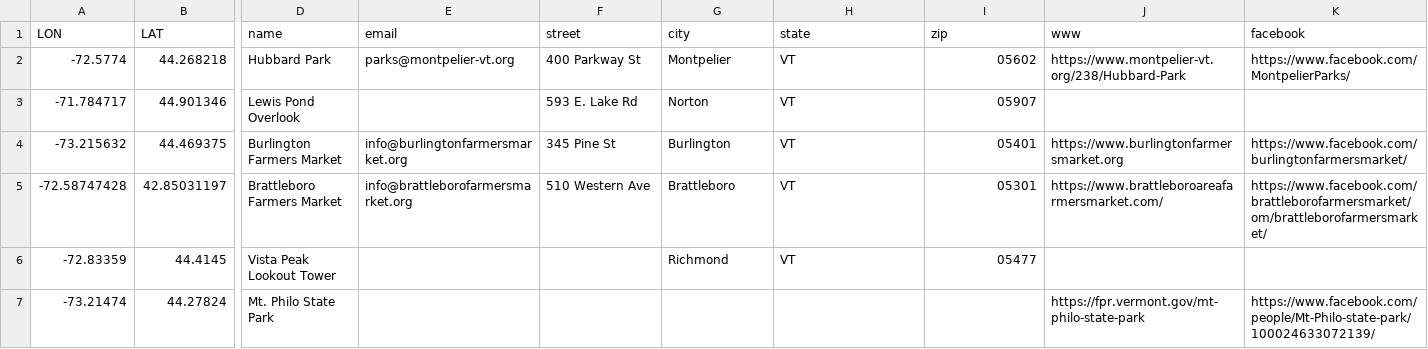
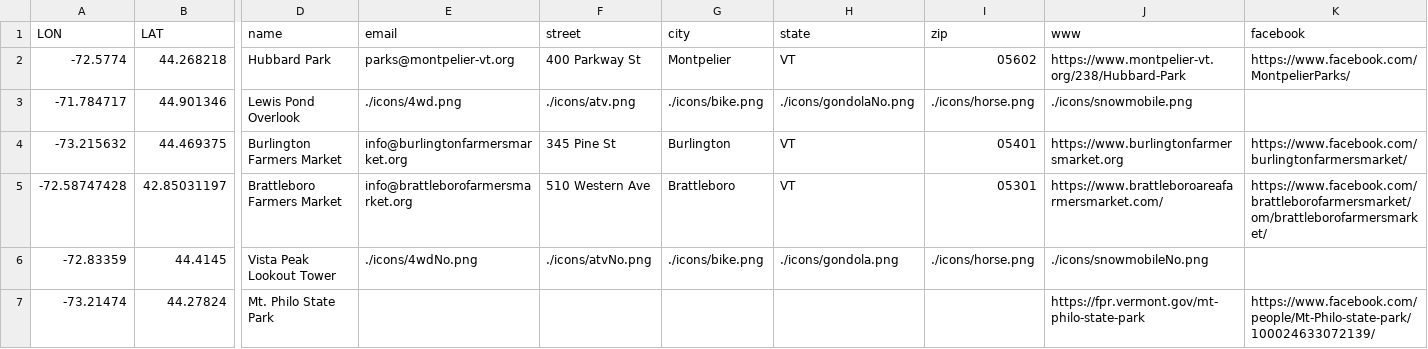
Before and after one commit to JKnightVT/VT-Map-Template, a CSV file: data/VTSampleData.csv, drawn as a sheet; only a part is shown, gaps mark what is left out; the diff names each change by its address in the sheet, - before the commit and + after, or states it on an @@ line.

Commit message:
add icons for scenic overlook tooltip

```diff
--- a/data/VTSampleData.csv
+++ b/data/VTSampleData.csv
-E3 (email): (empty)
+E3 (email): ./icons/4wd.png
-F3 (street): 593 E. Lake Rd
+F3 (street): ./icons/atv.png
-G3 (city): Norton
+G3 (city): ./icons/bike.png
-H3 (state): VT
+H3 (state): ./icons/gondolaNo.png
-I3 (zip): 05907
+I3 (zip): ./icons/horse.png
-J3 (www): (empty)
+J3 (www): ./icons/snowmobile.png
-E6 (email): (empty)
+E6 (email): ./icons/4wdNo.png
-F6 (street): (empty)
+F6 (street): ./icons/atvNo.png
-G6 (city): Richmond
+G6 (city): ./icons/bike.png
-H6 (state): VT
+H6 (state): ./icons/gondola.png
-I6 (zip): 05477
+I6 (zip): ./icons/horse.png
-J6 (www): (empty)
+J6 (www): ./icons/snowmobileNo.png
```
Also changed, not shown: 14 other files.
